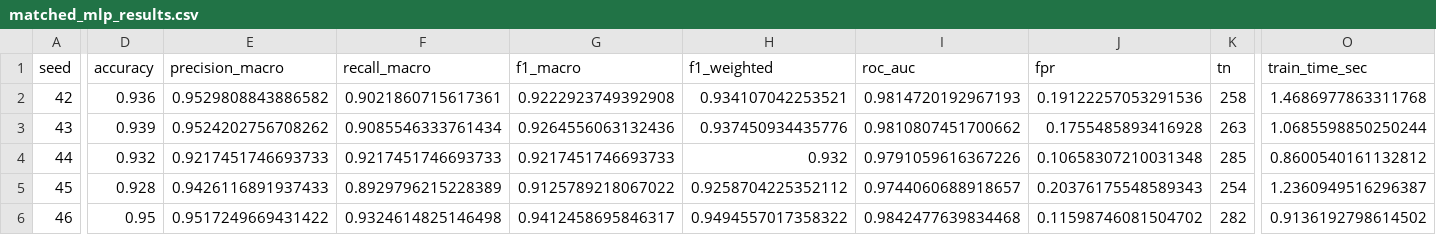
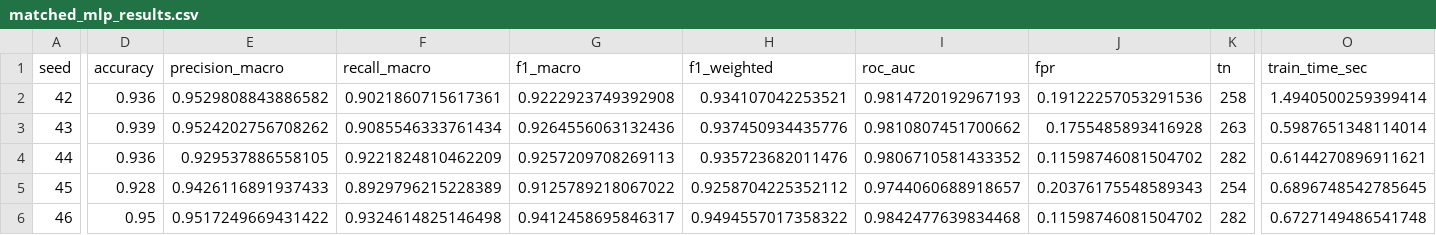
Before and after one commit to YKMadhav/hq-ids-029, a CSV file: results/matched_mlp_results.csv, drawn as a sheet; only a part is shown, gaps mark what is left out; the diff covers the shown part only; the diff names each change by its address in the sheet, - before the commit and + after, or states it on an @@ line.

Commit message:
Matched MLP: patience=20 reproduces Control A exactly on all 5 seeds; patience=8 differs on seed 44

```diff
--- a/results/matched_mlp_results.csv
+++ b/results/matched_mlp_results.csv
-O2 (train_time_sec): 1.4686977863311768
+O2 (train_time_sec): 1.4940500259399414
-O3 (train_time_sec): 1.0685598850250244
+O3 (train_time_sec): 0.5987651348114014
-D4 (accuracy): 0.932
+D4 (accuracy): 0.936
-E4 (precision_macro): 0.9217451746693733
+E4 (precision_macro): 0.929537886558105
-F4 (recall_macro): 0.9217451746693733
+F4 (recall_macro): 0.9221824810462209
-G4 (f1_macro): 0.9217451746693733
+G4 (f1_macro): 0.9257209708269113
-H4 (f1_weighted): 0.932
+H4 (f1_weighted): 0.935723682011476
-I4 (roc_auc): 0.9791059616367226
+I4 (roc_auc): 0.9806710581433352
-J4 (fpr): 0.10658307210031348
+J4 (fpr): 0.11598746081504702
-K4 (tn): 285
+K4 (tn): 282
-O4 (train_time_sec): 0.8600540161132812
+O4 (train_time_sec): 0.6144270896911621
-O5 (train_time_sec): 1.2360949516296387
+O5 (train_time_sec): 0.6896748542785645
-O6 (train_time_sec): 0.9136192798614502
+O6 (train_time_sec): 0.6727149486541748
```
Also changed, not shown: 3 edited cells elsewhere in this file, 2 other files.
